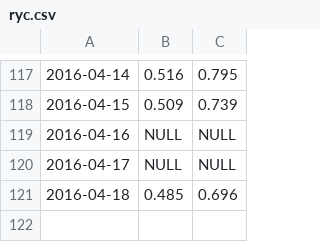
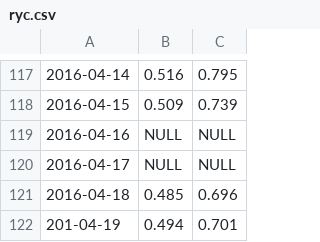
Before and after one commit to GABONIA/SQLServer, a CSV file: ryc.csv, drawn as a sheet; only a part is shown, gaps mark what is left out; the diff names each change by its address in the sheet, - before the commit and + after, or states it on an @@ line.

Commit message:
Update ryc.csv

```diff
--- a/ryc.csv
+++ b/ryc.csv
+row 122: 201-04-19 | 0.494 | 0.701
```
